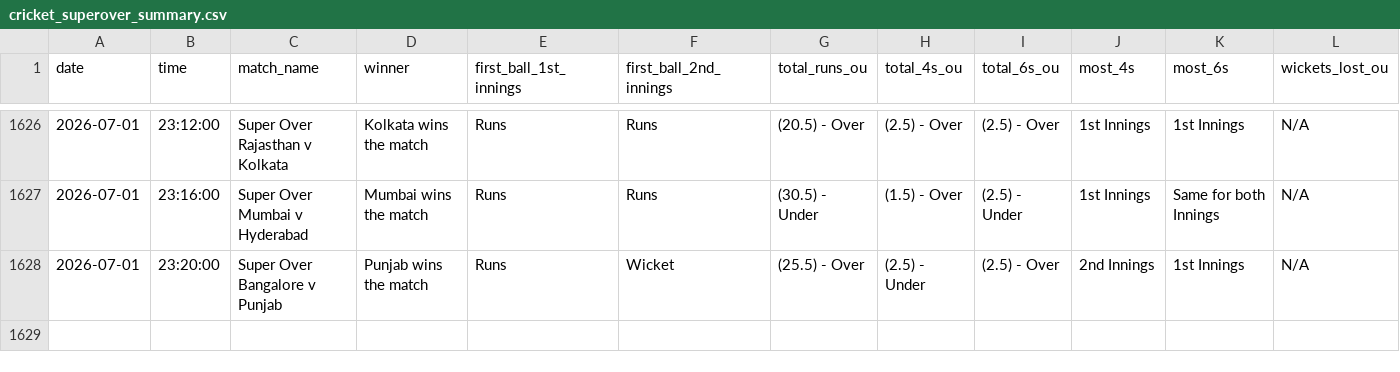
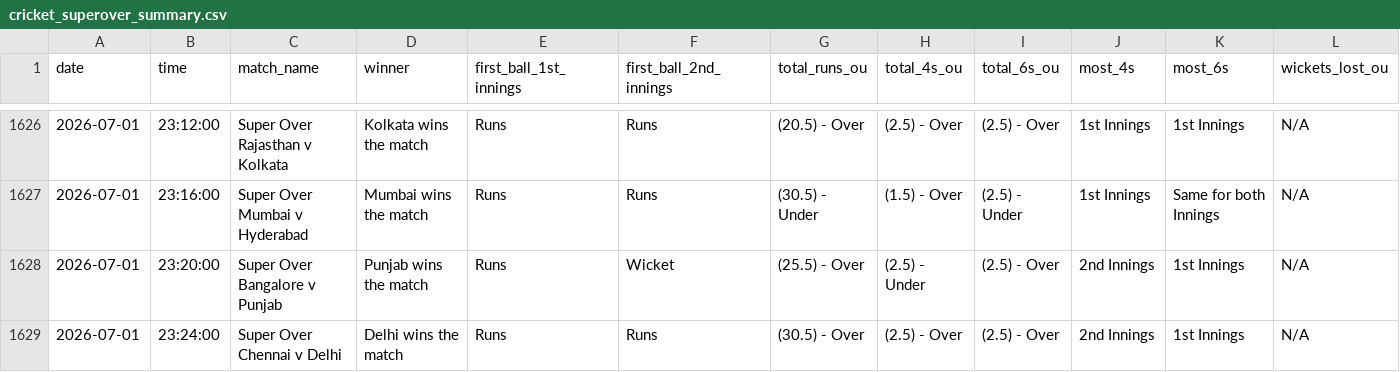
Before and after one commit to NorajChathuranga/STBet-Tracker, a CSV file: data/cricket_superover_summary.csv, drawn as a sheet; only a part is shown, gaps mark what is left out; rows hold the shown columns only; the diff names each change by its address in the sheet, - before the commit and + after, or states it on an @@ line.

Commit message:
Auto-update match records (VM source)

```diff
--- a/data/cricket_superover_summary.csv
+++ b/data/cricket_superover_summary.csv
+row 1629: 2026-07-01 | 23:24:00 | Super Over Chennai v Delhi | Delhi wins the match | Runs | Runs | (30.5) - Over | (2.5) - Over | (2.5) - Over | 2nd Innings | 1st Innings | N/A
```
Also changed, not shown: 5 other files.
